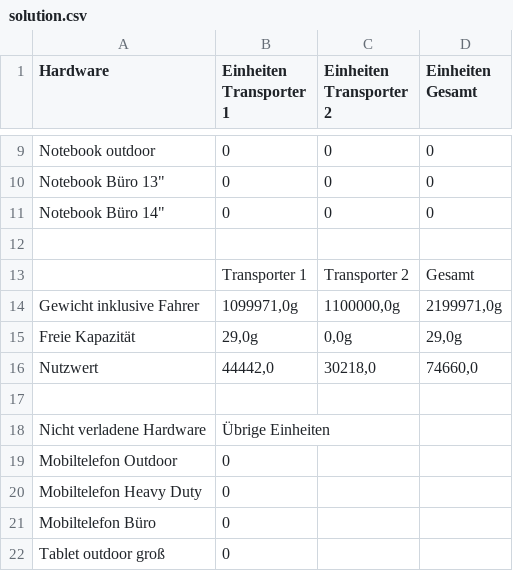
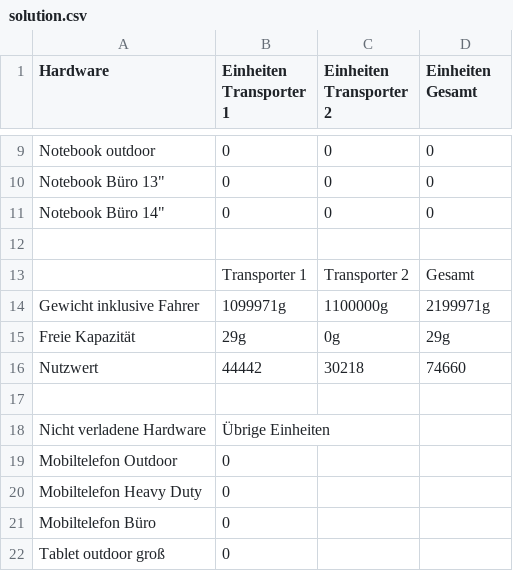
Before and after one commit to Molodos/CodingChallenge, a CSV file: solution.csv, drawn as a sheet; only a part is shown, gaps mark what is left out.

```diff
--- a/solution.csv
+++ b/solution.csv
@@ -13,5 +13,5 @@ Notebook outdoor,0,0,0
 ,Transporter 1,Transporter 2,Gesamt
-Gewicht inklusive Fahrer,"1099971,0g","1100000,0g","2199971,0g"
-Freie Kapazität,"29,0g","0,0g","29,0g"
-Nutzwert,"44442,0","30218,0","74660,0"
+Gewicht inklusive Fahrer,"1099971g","1100000g","2199971g"
+Freie Kapazität,"29g","0g","29g"
+Nutzwert,"44442","30218","74660"
 ,,,
```
Also changed, not shown: items.csv, 5 other files.
